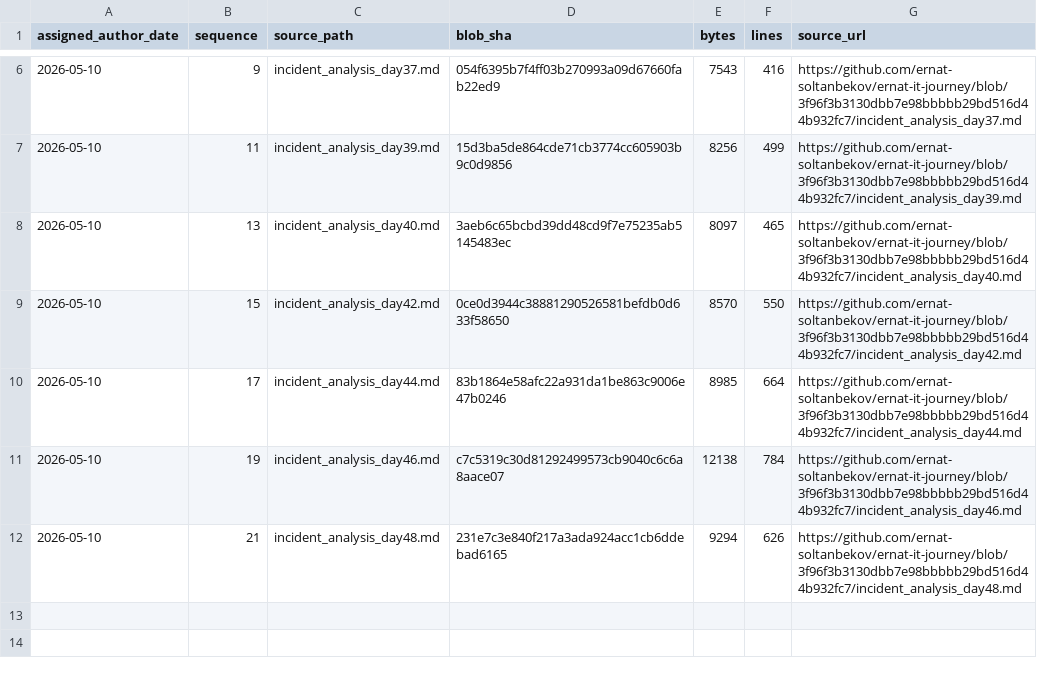
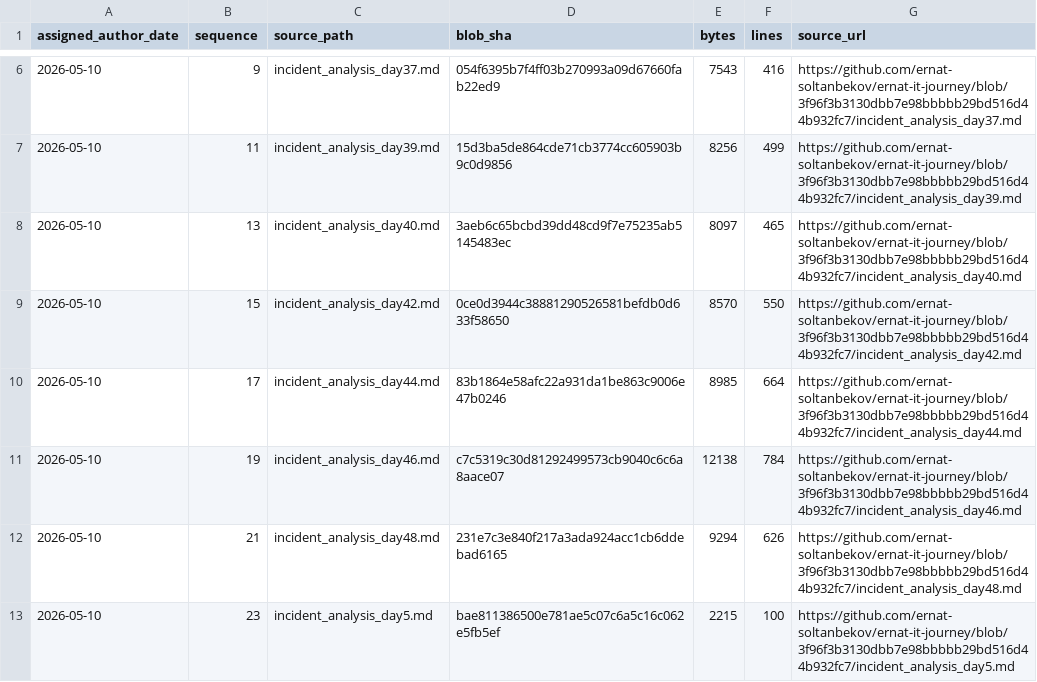
Before and after one commit to ernat-soltanbekov/ernat-it-journey, a TSV file: source-catalog-2026-09-30/daily/2026-05-10.tsv, drawn as a sheet; only a part is shown, gaps mark what is left out.

Commit message:
catalog: add source metadata for 2026-05-10 #23 (backfill generated 2026-09-30)

```diff
--- a/source-catalog-2026-09-30/daily/2026-05-10.tsv
+++ b/source-catalog-2026-09-30/daily/2026-05-10.tsv
@@ -12 +12,2 @@ assigned_author_date	sequence	source_path	blob_sha	bytes	lines	source_url
 2026-05-10	21	incident_analysis_day48.md	231e7c3e840f217a3ada924acc1cb6ddebad6165	9294	626	https://github.com/ernat-soltanbekov/ernat-it-journey/blob/3f96f3b3130dbb7e98bbbbb29bd516d44b932fc7/incident_analysis_day48.md
+2026-05-10	23	incident_analysis_day5.md	bae811386500e781ae5c07c6a5c16c062e5fb5ef	2215	100	https://github.com/ernat-soltanbekov/ernat-it-journey/blob/3f96f3b3130dbb7e98bbbbb29bd516d44b932fc7/incident_analysis_day5.md
```
